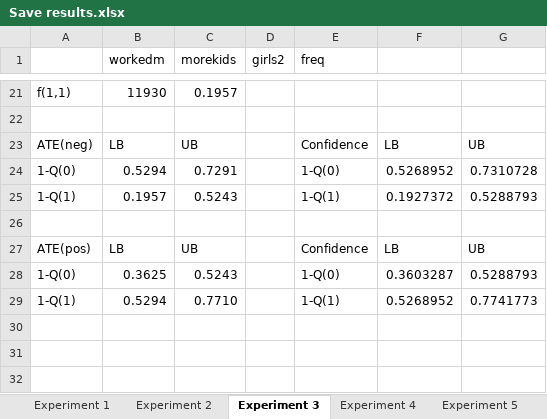
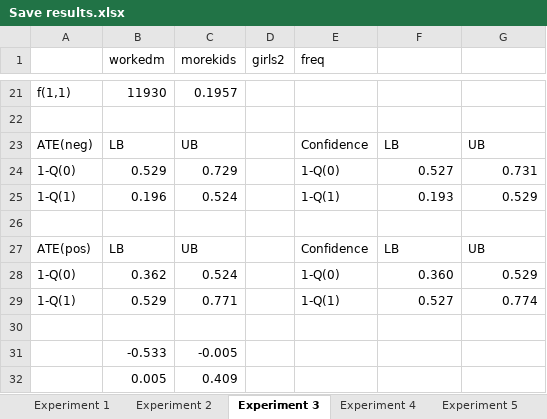
Before and after one commit to JRowley/Covariatesets, an Excel workbook: Coding/Save results.xlsx, sheet Experiment 3, drawn as a sheet; only a part is shown, gaps mark what is left out; values as stored, in another font and other column widths than the file's, no borders; removed rows and columns are numbered as before the commit, all else as after; the diff names each change by its address in the sheet, - before the commit and + after, or states it on an @@ line.

```diff
--- a/Coding/Save results.xlsx (sheet Experiment 3)
+++ b/Coding/Save results.xlsx (sheet Experiment 3)
-row 24: 1-Q(0) | 0.5294 | 0.7291 |  | 1-Q(0) | 0.5268952 | 0.7310728
-row 25: 1-Q(1) | 0.1957 | 0.5243 |  | 1-Q(1) | 0.1927372 | 0.5288793
+row 24: 1-Q(0) | 0.529 | 0.729 |  | 1-Q(0) | 0.527 | 0.731
+row 25: 1-Q(1) | 0.196 | 0.524 |  | 1-Q(1) | 0.193 | 0.529
-row 28: 1-Q(0) | 0.3625 | 0.5243 |  | 1-Q(0) | 0.3603287 | 0.5288793
+row 28: 1-Q(0) | 0.362 | 0.524 |  | 1-Q(0) | 0.360 | 0.529
+row 29: 1-Q(1) | 0.529 | 0.771 |  | 1-Q(1) | 0.527 | 0.774
-row 30: 1-Q(1) | 0.5294 | 0.7710 |  | 1-Q(1) | 0.5268952 | 0.7741773
+row 30: (empty)
+row 31:  | -0.533 | -0.005
+row 32:  | 0.005 | 0.409
```
Also changed, not shown: sheet Outputs, sheet Experiment 2, sheet Experiment 1, sheet Experiment 4, sheet Experiment 5, sheet Experiment 6, 2 more sheets, 21 other files.
